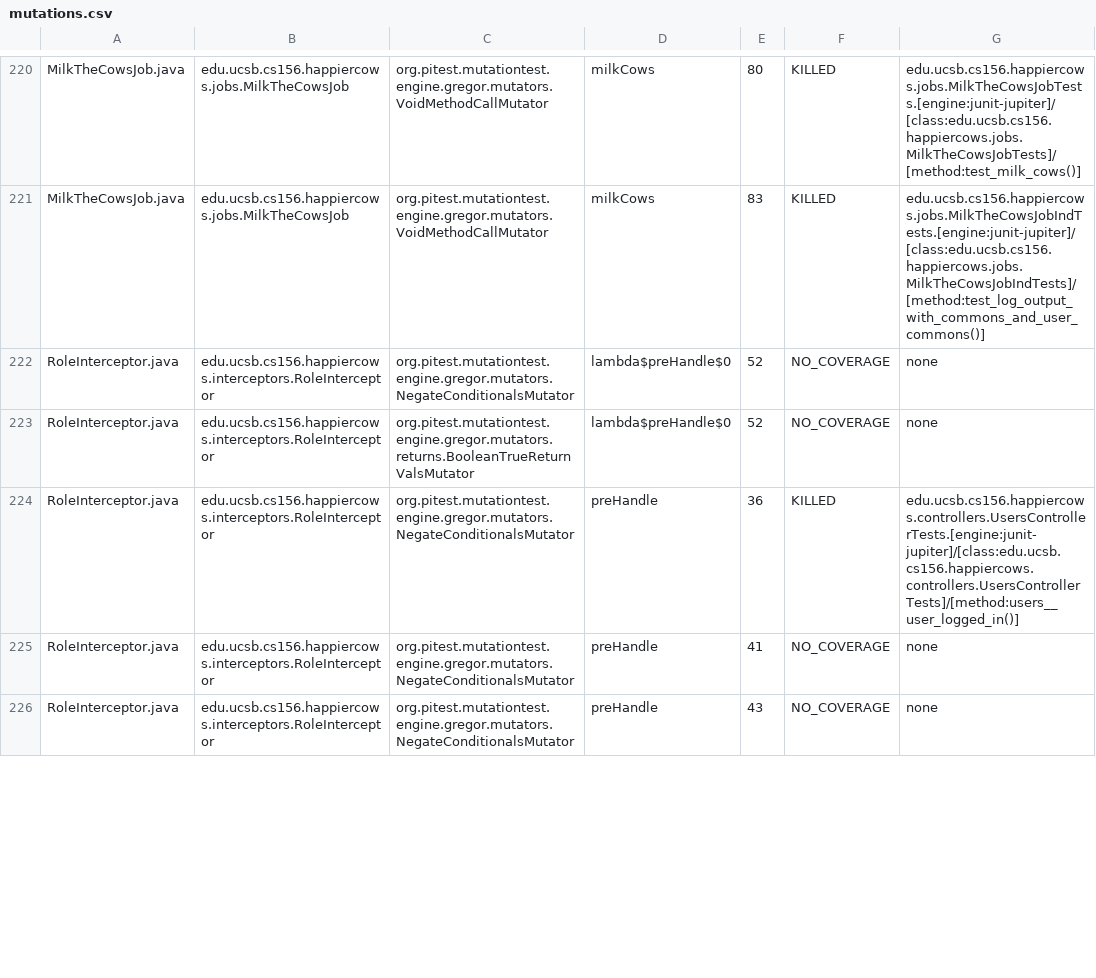
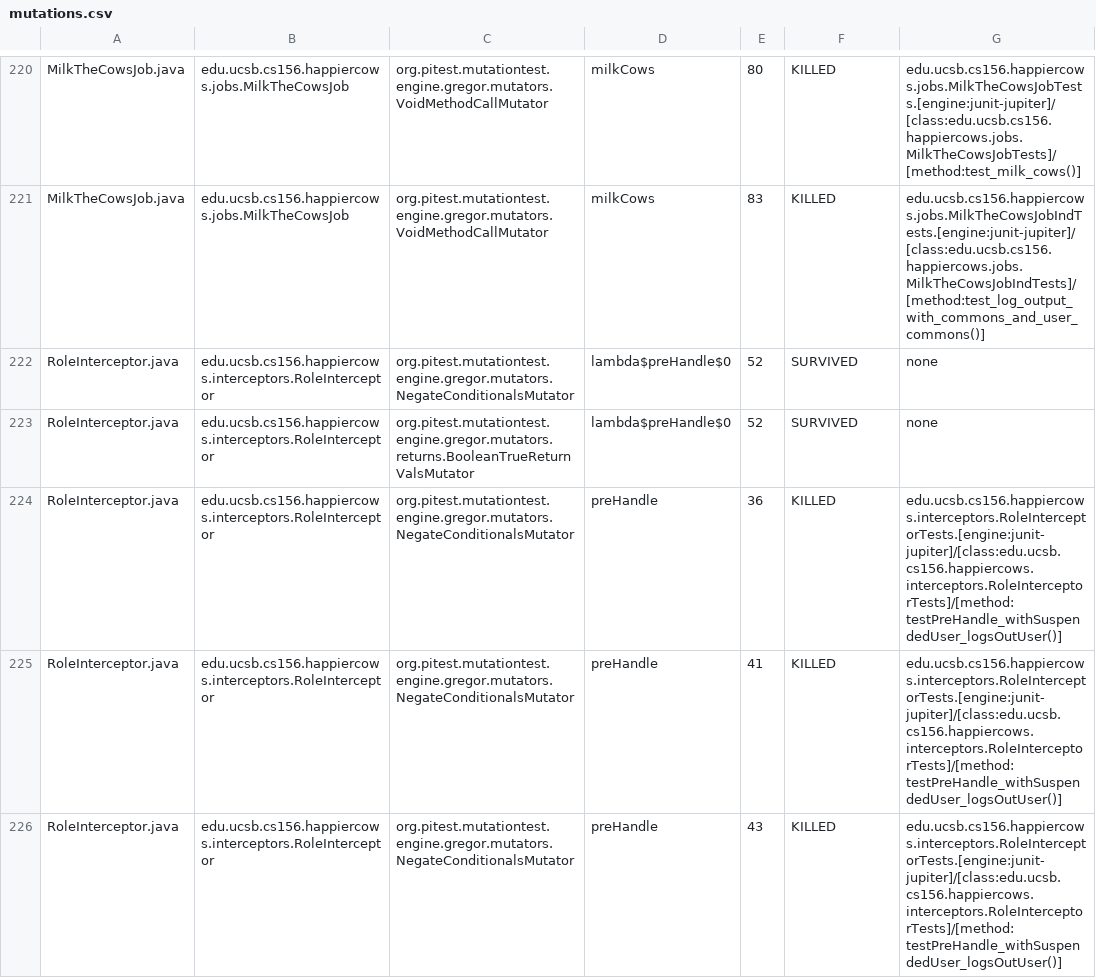
Before and after one commit to ucsb-cs156-s24/proj-happycows-s24-4pm-6, a CSV file: prs/47/pitest/mutations.csv, drawn as a sheet; only a part is shown, gaps mark what is left out; the diff covers the shown part only.

Commit message:
Deploying to gh-pages from @ ucsb-cs156-s24/proj-happycows-s24-4pm-6@5634a346e56cfdb2083b7b6d2665278e2a01237a 🚀

```diff
--- a/prs/47/pitest/mutations.csv
+++ b/prs/47/pitest/mutations.csv
@@ -221,6 +221,6 @@ MilkTheCowsJob.java,edu.ucsb.cs156.happiercows.jobs.MilkTheCowsJob,org.pitest.mu
 MilkTheCowsJob.java,edu.ucsb.cs156.happiercows.jobs.MilkTheCowsJob,org.pitest.mutationtest.engine.gregor.mutators.VoidMethodCallMutator,milkCows,83,KILLED,edu.ucsb.cs156.happiercows.jobs.MilkTheCowsJobIndTests.[engine:junit-jupiter]/[class:edu.ucsb.cs156.happiercows.jobs.MilkTheCowsJobIndTests]/[method:test_log_output_with_commons_and_user_commons()]
-RoleInterceptor.java,edu.ucsb.cs156.happiercows.interceptors.RoleInterceptor,org.pitest.mutationtest.engine.gregor.mutators.NegateConditionalsMutator,lambda$preHandle$0,52,NO_COVERAGE,none
-RoleInterceptor.java,edu.ucsb.cs156.happiercows.interceptors.RoleInterceptor,org.pitest.mutationtest.engine.gregor.mutators.returns.BooleanTrueReturnValsMutator,lambda$preHandle$0,52,NO_COVERAGE,none
-RoleInterceptor.java,edu.ucsb.cs156.happiercows.interceptors.RoleInterceptor,org.pitest.mutationtest.engine.gregor.mutators.NegateConditionalsMutator,preHandle,36,KILLED,edu.ucsb.cs156.happiercows.controllers.UsersControllerTests.[engine:junit-jupiter]/[class:edu.ucsb.cs156.happiercows.controllers.UsersControllerTests]/[method:users__user_logged_in()]
-RoleInterceptor.java,edu.ucsb.cs156.happiercows.interceptors.RoleInterceptor,org.pitest.mutationtest.engine.gregor.mutators.NegateConditionalsMutator,preHandle,41,NO_COVERAGE,none
-RoleInterceptor.java,edu.ucsb.cs156.happiercows.interceptors.RoleInterceptor,org.pitest.mutationtest.engine.gregor.mutators.NegateConditionalsMutator,preHandle,43,NO_COVERAGE,none
+RoleInterceptor.java,edu.ucsb.cs156.happiercows.interceptors.RoleInterceptor,org.pitest.mutationtest.engine.gregor.mutators.NegateConditionalsMutator,lambda$preHandle$0,52,SURVIVED,none
+RoleInterceptor.java,edu.ucsb.cs156.happiercows.interceptors.RoleInterceptor,org.pitest.mutationtest.engine.gregor.mutators.returns.BooleanTrueReturnValsMutator,lambda$preHandle$0,52,SURVIVED,none
+RoleInterceptor.java,edu.ucsb.cs156.happiercows.interceptors.RoleInterceptor,org.pitest.mutationtest.engine.gregor.mutators.NegateConditionalsMutator,preHandle,36,KILLED,edu.ucsb.cs156.happiercows.interceptors.RoleInterceptorTests.[engine:junit-jupiter]/[class:edu.ucsb.cs156.happiercows.interceptors.RoleInterceptorTests]/[method:testPreHandle_withSuspendedUser_logsOutUser()]
+RoleInterceptor.java,edu.ucsb.cs156.happiercows.interceptors.RoleInterceptor,org.pitest.mutationtest.engine.gregor.mutators.NegateConditionalsMutator,preHandle,41,KILLED,edu.ucsb.cs156.happiercows.interceptors.RoleInterceptorTests.[engine:junit-jupiter]/[class:edu.ucsb.cs156.happiercows.interceptors.RoleInterceptorTests]/[method:testPreHandle_withSuspendedUser_logsOutUser()]
+RoleInterceptor.java,edu.ucsb.cs156.happiercows.interceptors.RoleInterceptor,org.pitest.mutationtest.engine.gregor.mutators.NegateConditionalsMutator,preHandle,43,KILLED,edu.ucsb.cs156.happiercows.interceptors.RoleInterceptorTests.[engine:junit-jupiter]/[class:edu.ucsb.cs156.happiercows.interceptors.RoleInterceptorTests]/[method:testPreHandle_withSuspendedUser_logsOutUser()]
```
Also changed, not shown: 72 edited cells elsewhere in this file, 51 other files.
